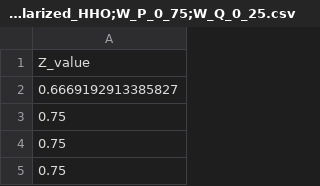
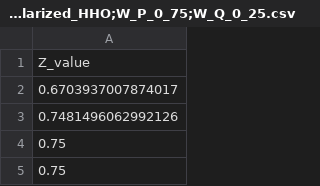
Before and after one commit to ZarateBenjamin/Optimizacion_HHO, a CSV file: data/Resultado_Scalarized_HHO;W_P_0_75;W_Q_0_25.csv, drawn as a sheet; only a part is shown.

```diff
--- a/data/Resultado_Scalarized_HHO;W_P_0_75;W_Q_0_25.csv
+++ b/data/Resultado_Scalarized_HHO;W_P_0_75;W_Q_0_25.csv
@@ -1,4 +1,4 @@
 Z_value
-0.6669192913385827
-0.75
+0.6703937007874017
+0.7481496062992126
 0.75
```
Also changed, not shown: data/HHO;W_P_0;W_Q_1.csv, data/HHO;W_P_0_75;W_Q_0_25.csv, 8 other files.
